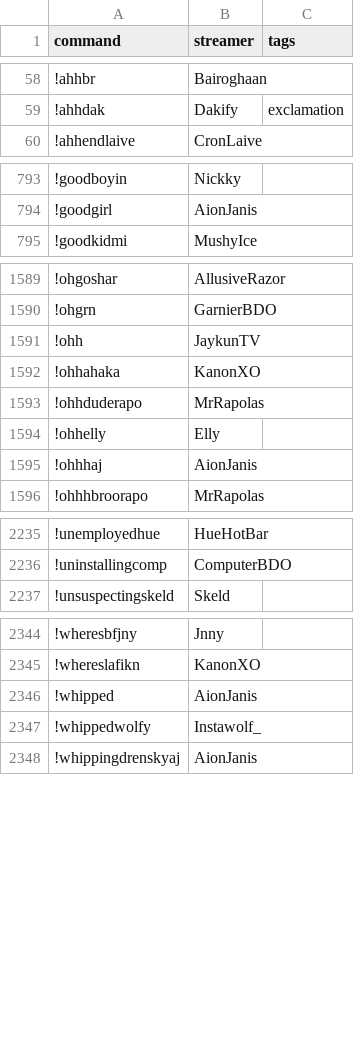
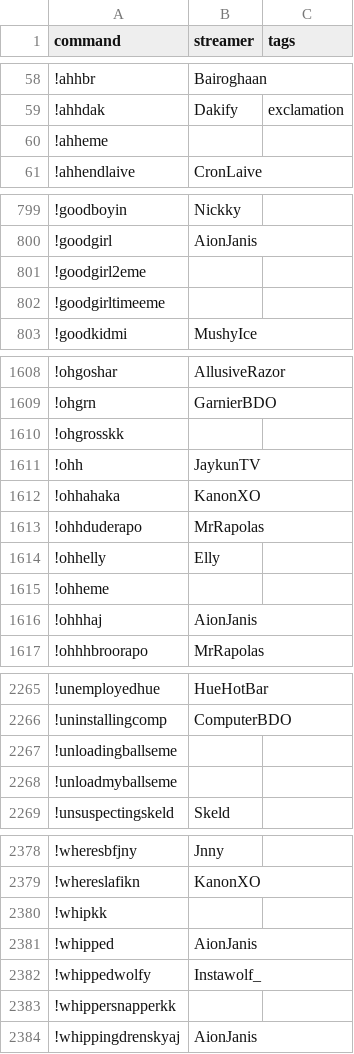
Before and after one commit to aionjanis/aionjanis.github.io, a CSV file: commands.csv, drawn as a sheet; only a part is shown, gaps mark what is left out; the diff covers the shown part only; the diff names each change by its address in the sheet, - before the commit and + after, or states it on an @@ line.

Commit message:
Update commands.csv (2026-05-18T14:36:08.181Z)

```diff
--- a/commands.csv
+++ b/commands.csv
+row 60: !ahheme
+row 801: !goodgirl2eme
+row 802: !goodgirltimeeme
+row 1610: !ohgrosskk
+row 1615: !ohheme
+row 2267: !unloadingballseme
+row 2268: !unloadmyballseme
+row 2380: !whipkk
+row 2383: !whippersnapperkk
```
Also changed, not shown: 29 added rows elsewhere in this file.
